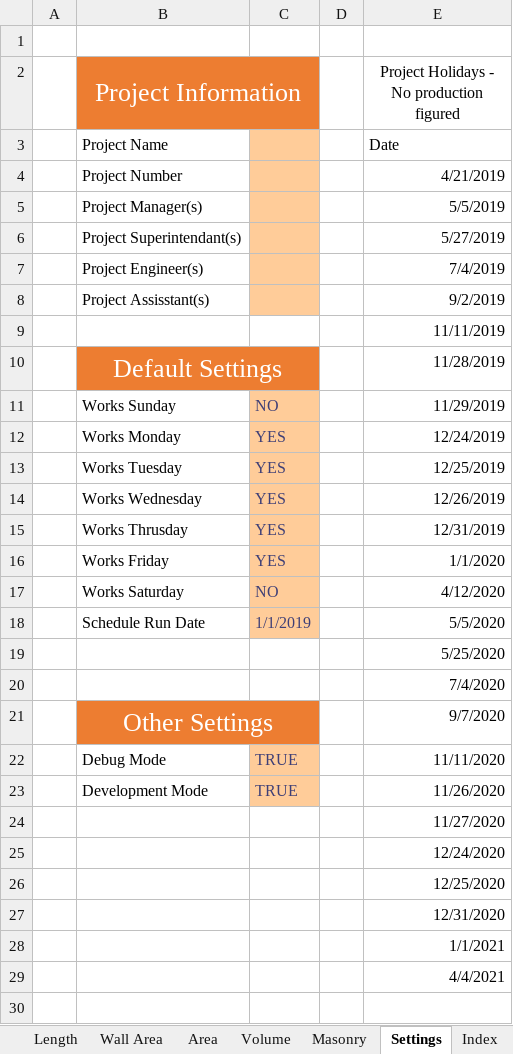
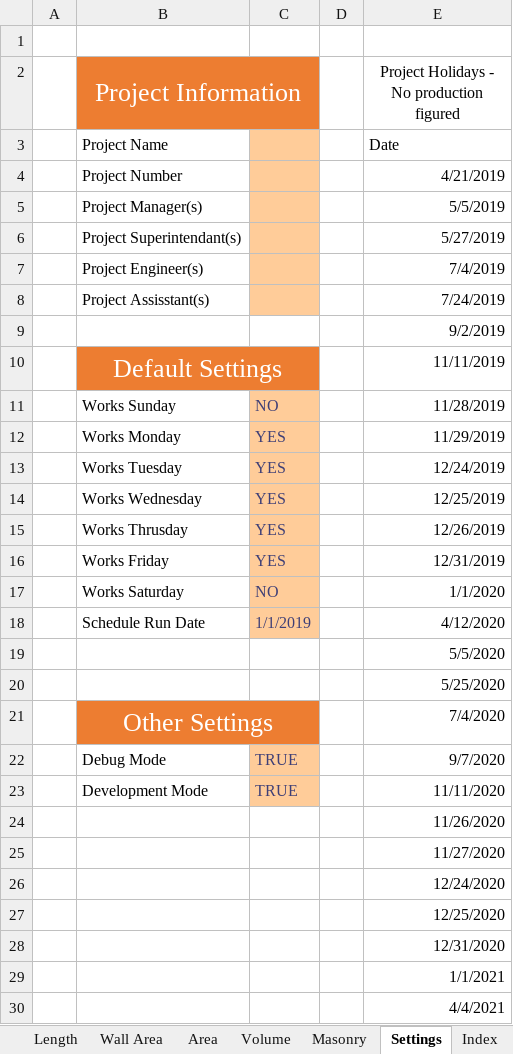
Before and after one commit to CW-Archive/UIP-Power-BI, an Excel workbook: UIP-Power BI/UIP-Power BI.xlsm, sheet Settings, drawn as a sheet; values as stored, in another font and other column widths than the file's, no borders; table styles not drawn; removed rows and columns are numbered as before the commit, all else as after; the diff names each change by its address in the sheet, - before the commit and + after, or states it on an @@ line.

```diff
--- a/UIP-Power BI/UIP-Power BI.xlsm (sheet Settings)
+++ b/UIP-Power BI/UIP-Power BI.xlsm (sheet Settings)
-E8: 9/2/2019
+E8: 7/24/2019
-E9: 11/11/2019
+E9: 9/2/2019
-E10: 11/28/2019
+E10: 11/11/2019
-E11: 11/29/2019
+E11: 11/28/2019
-E12: 12/24/2019
+E12: 11/29/2019
-E13: 12/25/2019
+E13: 12/24/2019
-E14: 12/26/2019
+E14: 12/25/2019
-E15: 12/31/2019
+E15: 12/26/2019
-E16: 1/1/2020
+E16: 12/31/2019
-E17: 4/12/2020
+E17: 1/1/2020
-E18: 5/5/2020
+E18: 4/12/2020
+row 19:  |  |  |  | 5/5/2020
-row 20:  |  |  |  | 7/4/2020
-E21: 9/7/2020
+E21: 7/4/2020
-E22: 11/11/2020
+E22: 9/7/2020
-E23: 11/26/2020
+E23: 11/11/2020
+row 24:  |  |  |  | 11/26/2020
```
Also changed, not shown: sheet Index, other sheet tabs, 4 other files.
